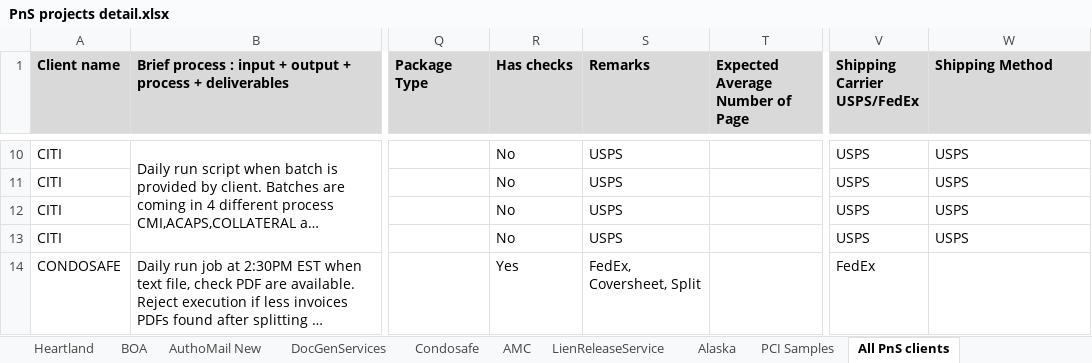
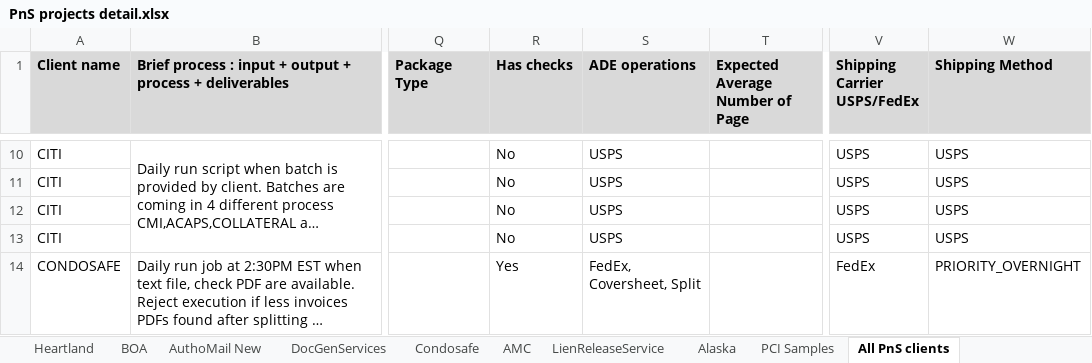
Before and after one commit to kaushikraj302000-glitch/AuthoMail-Cotality, an Excel workbook: docs/PnS projects detail.xlsx, sheet All PnS clients, drawn as a sheet; only a part is shown, gaps mark what is left out; long unchanged cells end in …; values as stored, in another font and other column widths than the file's, no borders; the diff covers the shown part only; the diff names each change by its address in the sheet, - before the commit and + after, or states it on an @@ line.

Commit message:
Updated.

```diff
--- a/docs/PnS projects detail.xlsx (sheet All PnS clients)
+++ b/docs/PnS projects detail.xlsx (sheet All PnS clients)
-S1: Remarks
+S1: ADE operations
-W14 (Shipping Method): (empty)
+W14 (Shipping Method): PRIORITY_OVERNIGHT
```
Also changed, not shown: 2 edited cells elsewhere in this sheet.
